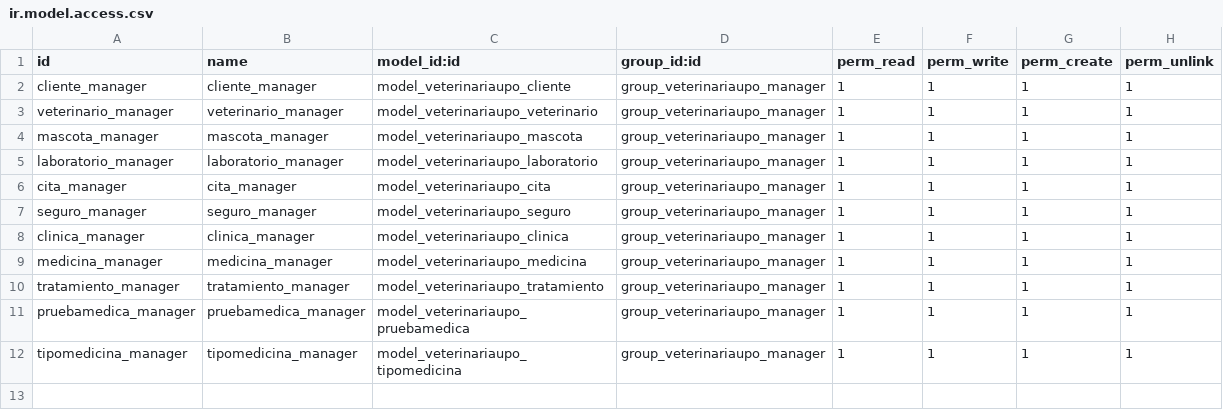
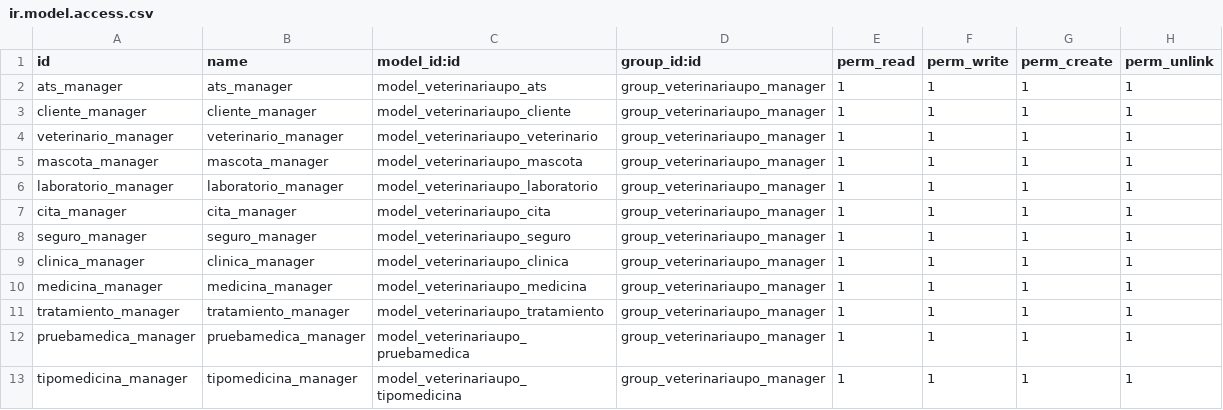
Before and after one commit to danimap27/VeterinariaUPO, a CSV file: security/ir.model.access.csv, drawn as a sheet; the diff names each change by its address in the sheet, - before the commit and + after, or states it on an @@ line.

```diff
--- a/security/ir.model.access.csv
+++ b/security/ir.model.access.csv
+row 2: ats_manager | ats_manager | model_veterinariaupo_ats | group_veterinariaupo_manager | 1 | 1 | 1 | 1
```
Also changed, not shown: 3 other files.
